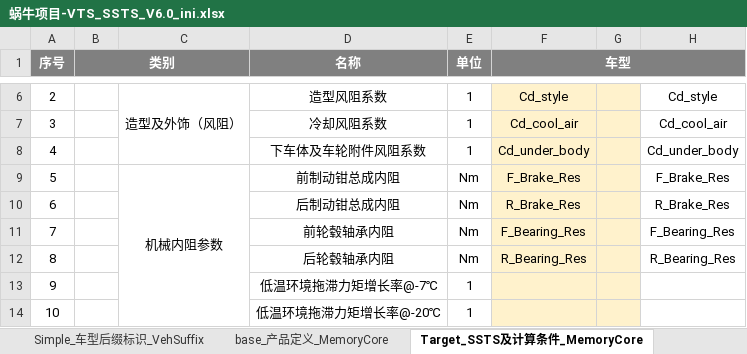
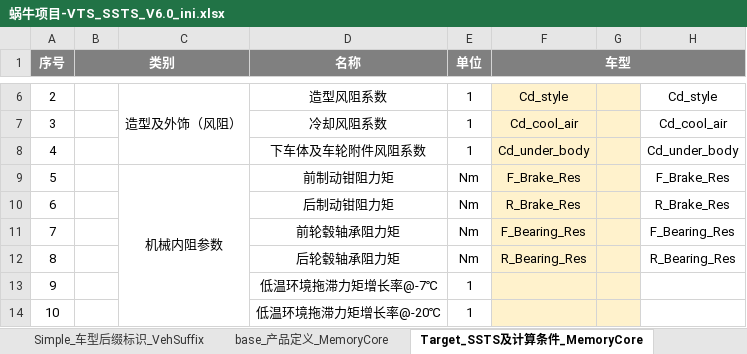
Before and after one commit to snail-avatar/snail_avatar, an Excel workbook: data/蜗牛项目-VTS_SSTS_V6.0_ini.xlsx, sheet Target_SSTS及计算条件_MemoryCore, drawn as a sheet; only a part is shown, gaps mark what is left out; values as stored, in another font and other column widths than the file's, no borders; conditional formats not drawn; the diff names each change by its address in the sheet, - before the commit and + after, or states it on an @@ line.

```diff
--- a/data/蜗牛项目-VTS_SSTS_V6.0_ini.xlsx (sheet Target_SSTS及计算条件_MemoryCore)
+++ b/data/蜗牛项目-VTS_SSTS_V6.0_ini.xlsx (sheet Target_SSTS及计算条件_MemoryCore)
-D9 (名称): 前制动钳总成内阻
+D9 (名称): 前制动钳阻力矩
-D10 (名称): 后制动钳总成内阻
+D10 (名称): 后制动钳阻力矩
-D11 (名称): 前轮毂轴承内阻
+D11 (名称): 前轮毂轴承阻力矩
-D12 (名称): 后轮毂轴承内阻
+D12 (名称): 后轮毂轴承阻力矩
```
Also changed, not shown: 34 other files.
